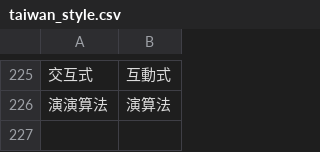
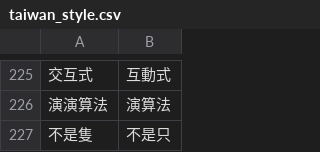
Before and after one commit to bohachu/taiwan_language, a CSV file: taiwan_style.csv, drawn as a sheet; only a part is shown, gaps mark what is left out.

Commit message:
Update taiwan_style.csv

```diff
--- a/taiwan_style.csv
+++ b/taiwan_style.csv
@@ -226 +226,2 @@
 演演算法,演算法
+不是隻,不是只
```
